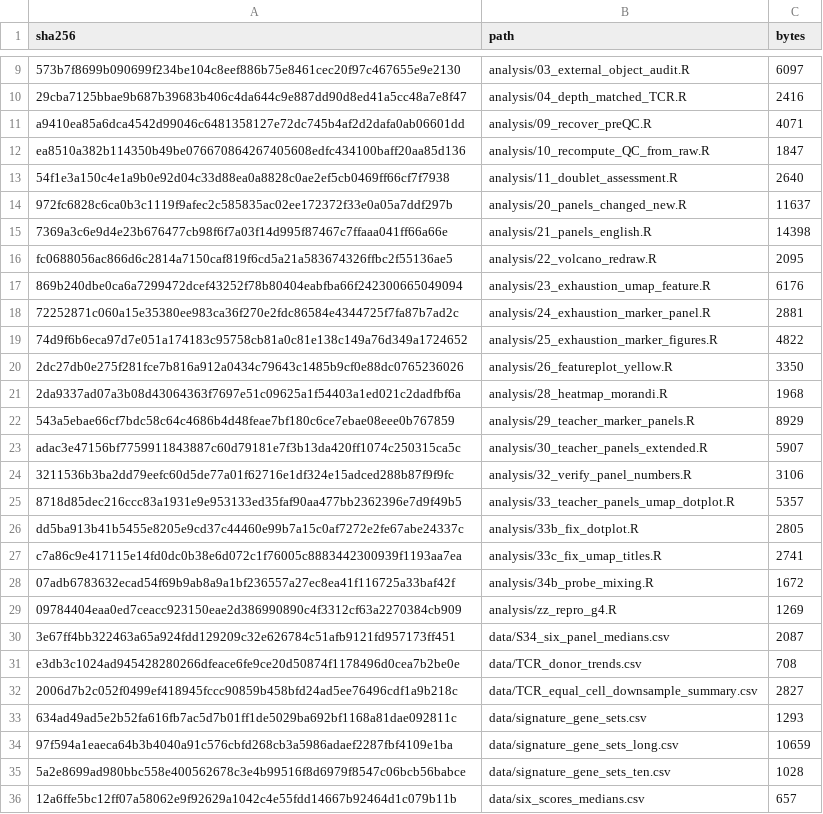
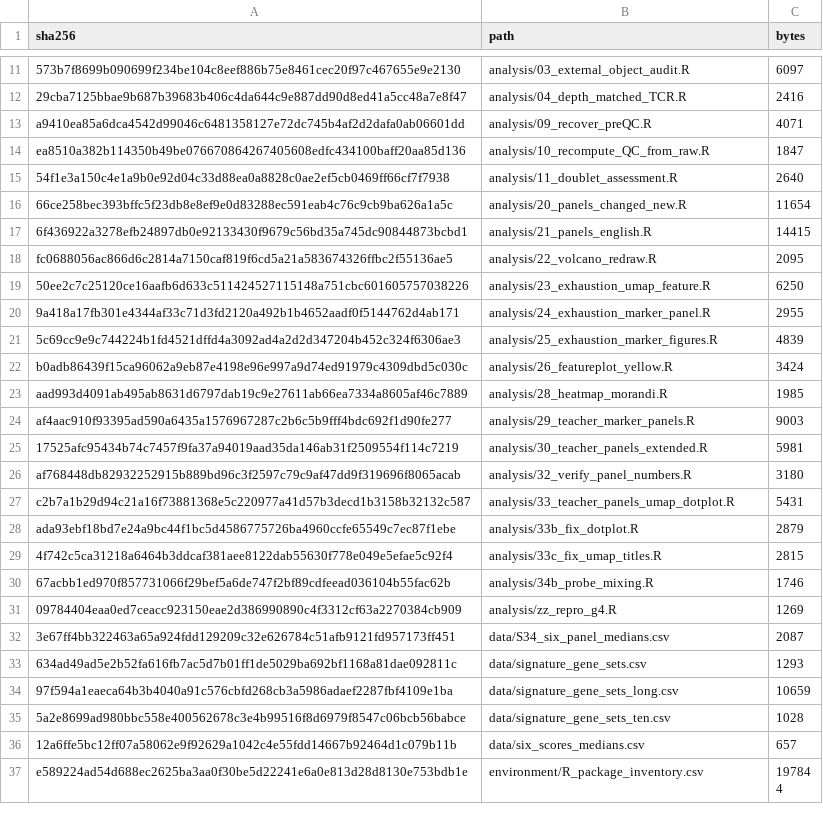
Before and after one commit to Reborn0909/TCR-analysis, a CSV file: MANIFEST_SHA256.csv, drawn as a sheet; only a part is shown, gaps mark what is left out; the shorter side is filled out with more unchanged rows; the diff covers the shown part only.

Commit message:
Add MANIFEST_SHA256.csv

```diff
--- a/MANIFEST_SHA256.csv
+++ b/MANIFEST_SHA256.csv
@@ -13,21 +15,19 @@ ea8510a382b114350b49be076670864267405608edfc434100baff20aa85d136,analysis/10_rec
 54f1e3a150c4e1a9b0e92d04c33d88ea0a8828c0ae2ef5cb0469ff66cf7f7938,analysis/11_doublet_assessment.R,2640
-972fc6828c6ca0b3c1119f9afec2c585835ac02ee172372f33e0a05a7ddf297b,analysis/20_panels_changed_new.R,11637
-7369a3c6e9d4e23b676477cb98f6f7a03f14d995f87467c7ffaaa041ff66a66e,analysis/21_panels_english.R,14398
+66ce258bec393bffc5f23db8e8ef9e0d83288ec591eab4c76c9cb9ba626a1a5c,analysis/20_panels_changed_new.R,11654
+6f436922a3278efb24897db0e92133430f9679c56bd35a745dc90844873bcbd1,analysis/21_panels_english.R,14415
 fc0688056ac866d6c2814a7150caf819f6cd5a21a583674326ffbc2f55136ae5,analysis/22_volcano_redraw.R,2095
-869b240dbe0ca6a7299472dcef43252f78b80404eabfba66f242300665049094,analysis/23_exhaustion_umap_feature.R,6176
-72252871c060a15e35380ee983ca36f270e2fdc86584e4344725f7fa87b7ad2c,analysis/24_exhaustion_marker_panel.R,2881
-74d9f6b6eca97d7e051a174183c95758cb81a0c81e138c149a76d349a1724652,analysis/25_exhaustion_marker_figures.R,4822
-2dc27db0e275f281fce7b816a912a0434c79643c1485b9cf0e88dc0765236026,analysis/26_featureplot_yellow.R,3350
-2da9337ad07a3b08d43064363f7697e51c09625a1f54403a1ed021c2dadfbf6a,analysis/28_heatmap_morandi.R,1968
-543a5ebae66cf7bdc58c64c4686b4d48feae7bf180c6ce7ebae08eee0b767859,analysis/29_teacher_marker_panels.R,8929
-adac3e47156bf7759911843887c60d79181e7f3b13da420ff1074c250315ca5c,analysis/30_teacher_panels_extended.R,5907
-3211536b3ba2dd79eefc60d5de77a01f62716e1df324e15adced288b87f9f9fc,analysis/32_verify_panel_numbers.R,3106
-8718d85dec216ccc83a1931e9e953133ed35faf90aa477bb2362396e7d9f49b5,analysis/33_teacher_panels_umap_dotplot.R,5357
-dd5ba913b41b5455e8205e9cd37c44460e99b7a15c0af7272e2fe67abe24337c,analysis/33b_fix_dotplot.R,2805
-c7a86c9e417115e14fd0dc0b38e6d072c1f76005c8883442300939f1193aa7ea,analysis/33c_fix_umap_titles.R,2741
-07adb6783632ecad54f69b9ab8a9a1bf236557a27ec8ea41f116725a33baf42f,analysis/34b_probe_mixing.R,1672
+50ee2c7c25120ce16aafb6d633c511424527115148a751cbc601605757038226,analysis/23_exhaustion_umap_feature.R,6250
+9a418a17fb301e4344af33c71d3fd2120a492b1b4652aadf0f5144762d4ab171,analysis/24_exhaustion_marker_panel.R,2955
+5c69cc9e9c744224b1fd4521dffd4a3092ad4a2d2d347204b452c324f6306ae3,analysis/25_exhaustion_marker_figures.R,4839
+b0adb86439f15ca96062a9eb87e4198e96e997a9d74ed91979c4309dbd5c030c,analysis/26_featureplot_yellow.R,3424
+aad993d4091ab495ab8631d6797dab19c9e27611ab66ea7334a8605af46c7889,analysis/28_heatmap_morandi.R,1985
+af4aac910f93395ad590a6435a1576967287c2b6c5b9fff4bdc692f1d90fe277,analysis/29_teacher_marker_panels.R,9003
+17525afc95434b74c7457f9fa37a94019aad35da146ab31f2509554f114c7219,analysis/30_teacher_panels_extended.R,5981
+af768448db82932252915b889bd96c3f2597c79c9af47dd9f319696f8065acab,analysis/32_verify_panel_numbers.R,3180
+c2b7a1b29d94c21a16f73881368e5c220977a41d57b3decd1b3158b32132c587,analysis/33_teacher_panels_umap_dotplot.R,5431
+ada93ebf18bd7e24a9bc44f1bc5d4586775726ba4960ccfe65549c7ec87f1ebe,analysis/33b_fix_dotplot.R,2879
+4f742c5ca31218a6464b3ddcaf381aee8122dab55630f778e049e5efae5c92f4,analysis/33c_fix_umap_titles.R,2815
+67acbb1ed970f857731066f29bef5a6de747f2bf89cdfeead036104b55fac62b,analysis/34b_probe_mixing.R,1746
 09784404eaa0ed7ceacc923150eae2d386990890c4f3312cf63a2270384cb909,analysis/zz_repro_g4.R,1269
 3e67ff4bb322463a65a924fdd129209c32e626784c51afb9121fd957173ff451,data/S34_six_panel_medians.csv,2087
-e3db3c1024ad945428280266dfeace6fe9ce20d50874f1178496d0cea7b2be0e,data/TCR_donor_trends.csv,708
-2006d7b2c052f0499ef418945fccc90859b458bfd24ad5ee76496cdf1a9b218c,data/TCR_equal_cell_downsample_summary.csv,2827
 634ad49ad5e2b52fa616fb7ac5d7b01ff1de5029ba692bf1168a81dae092811c,data/signature_gene_sets.csv,1293
```
Also changed, not shown: 16 added rows and 6 removed rows elsewhere in this file.
